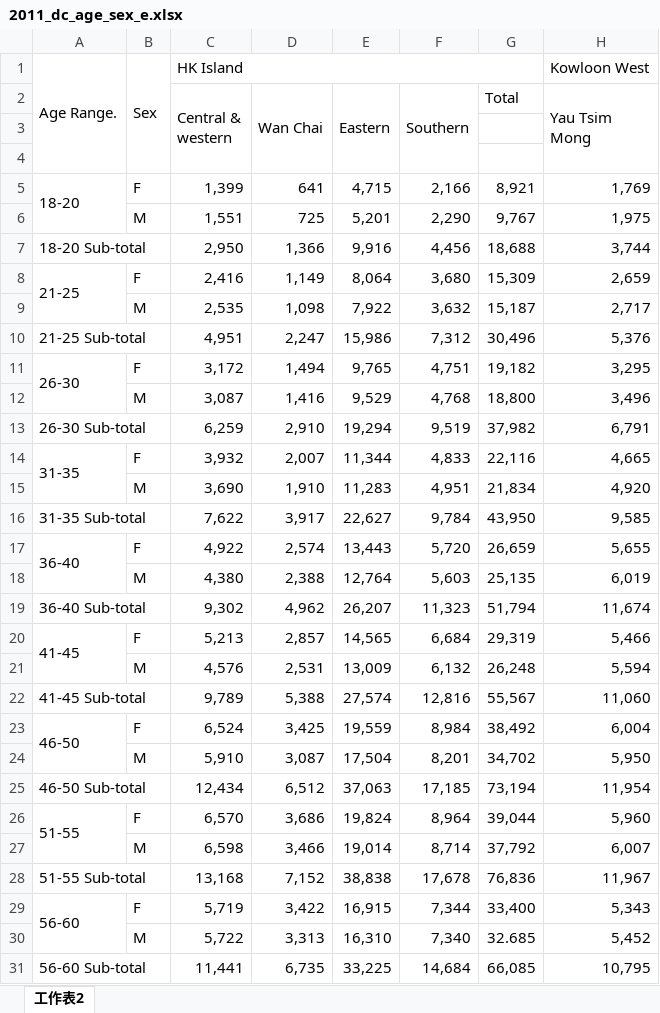
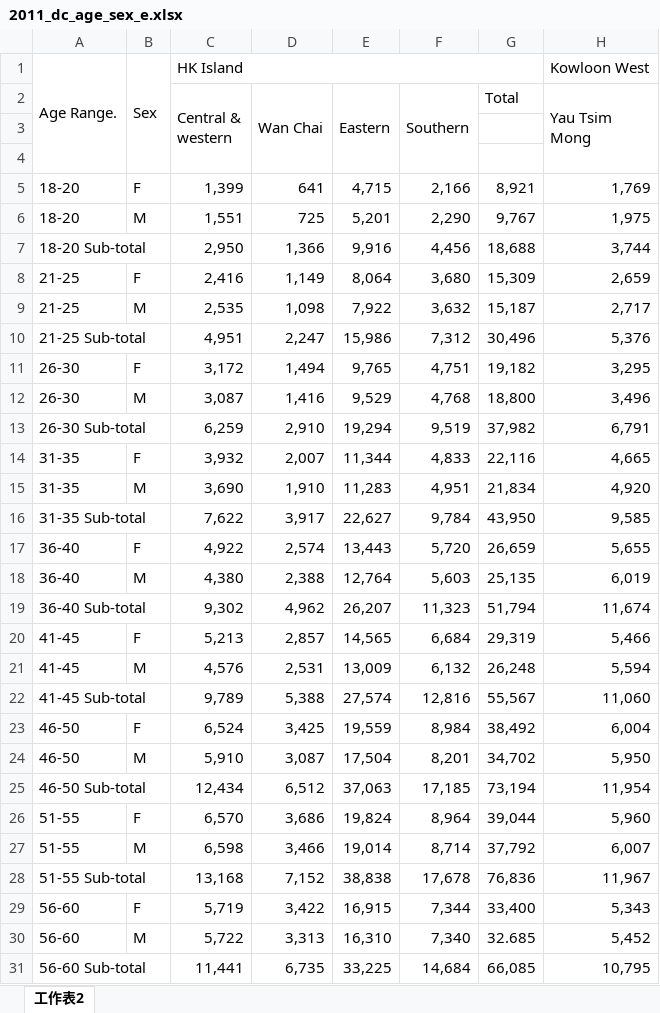
Before and after one commit to initiumlab/legco-explorer, an Excel workbook: data/source/fr_dc_age_sex/xlsx/2011_dc_age_sex_e.xlsx, sheet 工作表2, drawn as a sheet; only a part is shown; values as stored, in another font and other column widths than the file's, no cell formats; the diff covers the shown part only; the diff names each change by its address in the sheet, - before the commit and + after, or states it on an @@ line.

```diff
--- a/data/source/fr_dc_age_sex/xlsx/2011_dc_age_sex_e.xlsx (sheet 工作表2)
+++ b/data/source/fr_dc_age_sex/xlsx/2011_dc_age_sex_e.xlsx (sheet 工作表2)
-A5:A6 merged
-A6: (empty)
+A6: 18-20
-A8:A9 merged
-A9: (empty)
+A9: 21-25
-A11:A12 merged
-A12: (empty)
+A12: 26-30
-A14:A15 merged
-A15: (empty)
+A15: 31-35
-A17:A18 merged
-A18: (empty)
+A18: 36-40
-A20:A21 merged
-A21: (empty)
+A21: 41-45
-A23:A24 merged
-A24: (empty)
+A24: 46-50
-A26:A27 merged
-A27: (empty)
+A27: 51-55
-A29:A30 merged
-A30: (empty)
+A30: 56-60
```
Also changed, not shown: 4 edited cells and merged cells elsewhere in this sheet, cell formats, data/source/fr_dc_age_sex/xlsx/2010_dc_age_sex_e.xlsx, data/source/fr_dc_age_sex/xlsx/2013_dc_age_sex_e.xlsx, 32 other files.
